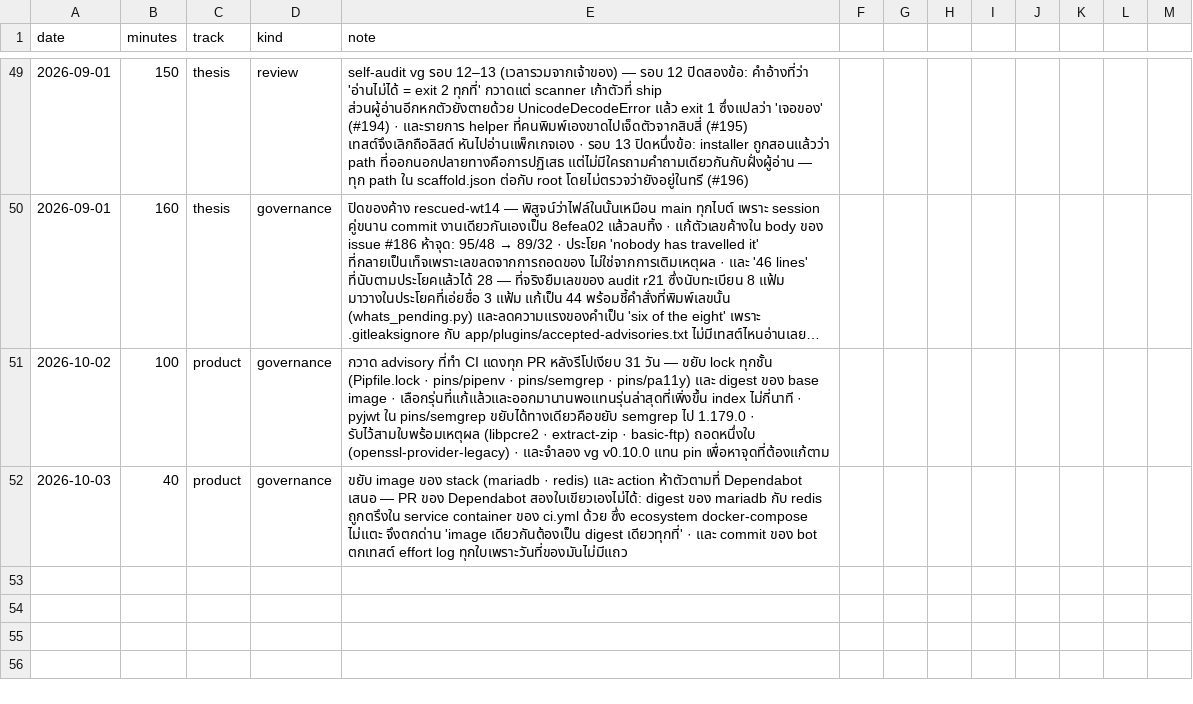
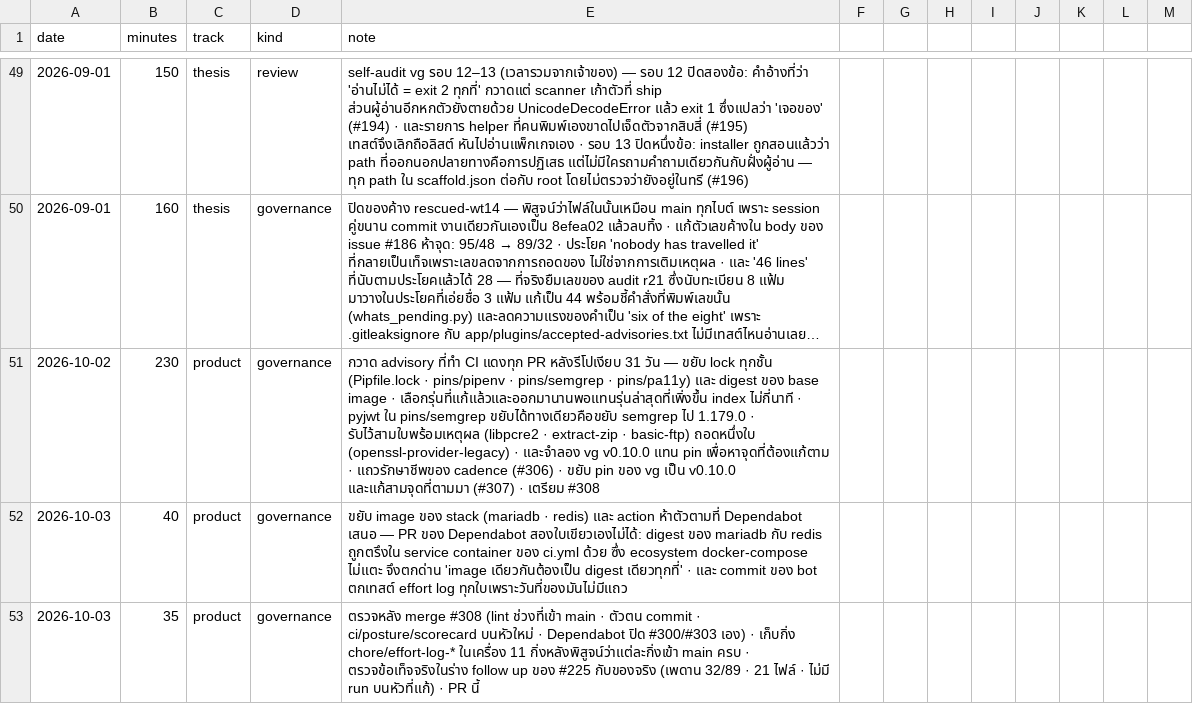
Before and after one commit to sayam/flask-todolist, a CSV file: docs/comparison/effort-log.csv, drawn as a sheet; only a part is shown, gaps mark what is left out; long unchanged cells end in …; the diff names each change by its address in the sheet, - before the commit and + after, or states it on an @@ line.

Commit message:
chore(thesis): effort log 2 ต.ค. เป็น 230 นาที และแถวงานหลัง merge #308
แถว 2 ต.ค. ถูกตั้งไว้ที่ 100 นาทีตอนที่ session ยังไม่จบ — เวลาจริงจาก
reflog และ commit ของวันนั้นคือ 20:12–23:59 (+07) ราว 230 นาที และงานหลัง
ตั้งเลข (#306 · #307 · เตรียม #308) ยังไม่อยู่ในหมายเหตุ

แถว 3 ต.ค. เดิม (40 นาที) ครอบแค่ #308 จึงเพิ่มแถวของงานหลัง merge แทนการ
แก้เลขเดิม — ไฟล์นี้ต่อท้ายอย่างเดียว

Signed-off-by: Sayam Sriphua <976721+sayam@users.noreply.github.com>

```diff
--- a/docs/comparison/effort-log.csv
+++ b/docs/comparison/effort-log.csv
-B51 (minutes): 100
+B51 (minutes): 230
-E51 (note): …pin เพื่อหาจุดที่ต้องแก้ตาม
+E51 (note): …pin เพื่อหาจุดที่ต้องแก้ตาม · แถวรักษาชีพของ cadence (#306) · ขยับ pin ของ vg เป็น v0.10.0 และแก้สามจุดที่ตามมา (#307) · เตรียม #308
+row 53: 2026-10-03 | 35 | product | governance | ตรวจหลัง merge #308 (lint ช่วงที่เข้า main · ตัวตน commit · ci/posture/scorecard บนหัวใหม่ · Dependabot ปิด #300/#303 เอง) · เก็บกิ่ง chore/effort-log-* ในเครื่อง 11 กิ่งหลังพิสูจน์ว่าแต่ละกิ่งเข้า main ครบ · ตรวจข้อเท็จจริงในร่าง follow up ของ #225 กับของจริง (เพดาน 32/89 · 21 ไฟล์ · ไม่มี run บนหัวที่แก้) · PR นี้
```
